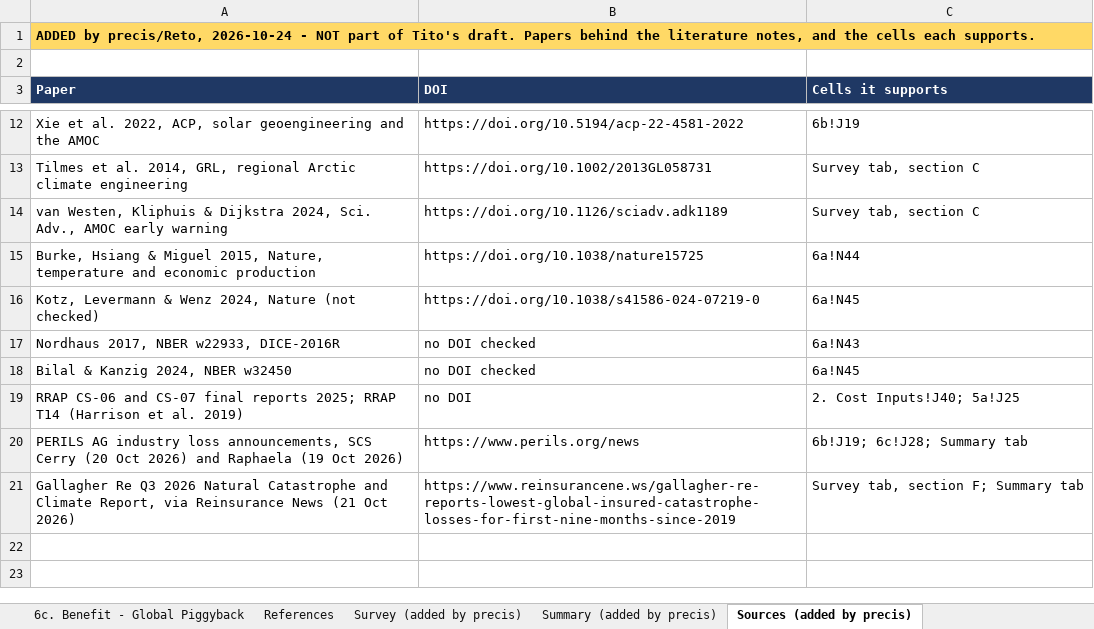
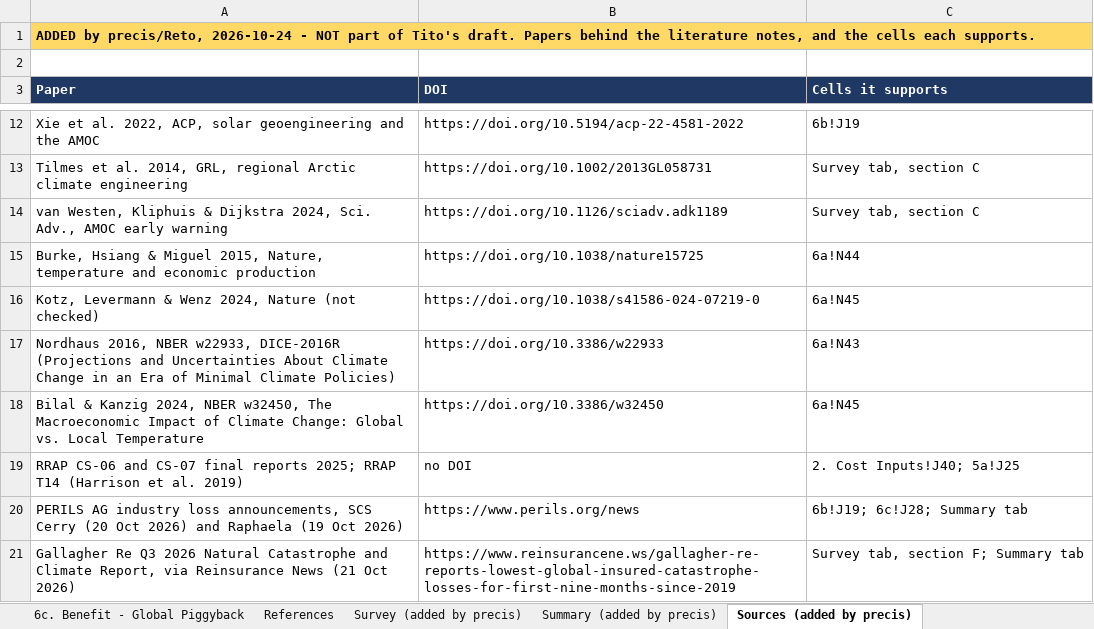
Before and after one commit to retospect/mcb-tea-cost-benefit, an Excel workbook: Draft MCB TEA and Cost Benefit TJ 10122026.xlsx, sheet Sources (added by precis), drawn as a sheet; only a part is shown, gaps mark what is left out; values as stored, in another font and other column widths than the file's, no borders; removed rows and columns are numbered as before the commit, all else as after; the diff names each change by its address in the sheet, - before the commit and + after, or states it on an @@ line.

```diff
--- a/Draft MCB TEA and Cost Benefit TJ 10122026.xlsx (sheet Sources (added by precis))
+++ b/Draft MCB TEA and Cost Benefit TJ 10122026.xlsx (sheet Sources (added by precis))
-row 17: Nordhaus 2017, NBER w22933, DICE-2016R | no DOI checked | 6a!N43
-row 18: Bilal & Kanzig 2024, NBER w32450 | no DOI checked | 6a!N45
+row 17: Nordhaus 2016, NBER w22933, DICE-2016R (Projections and Uncertainties About Climate Change in an Era of Minimal Climate Policies) | https://doi.org/10.3386/w22933 | 6a!N43
+row 18: Bilal & Kanzig 2024, NBER w32450, The Macroeconomic Impact of Climate Change: Global vs. Local Temperature | https://doi.org/10.3386/w32450 | 6a!N45
```
Also changed, not shown: sheet Survey (added by precis), sheet Summary (added by precis), sheet 6a. Cooling Model - Global.
